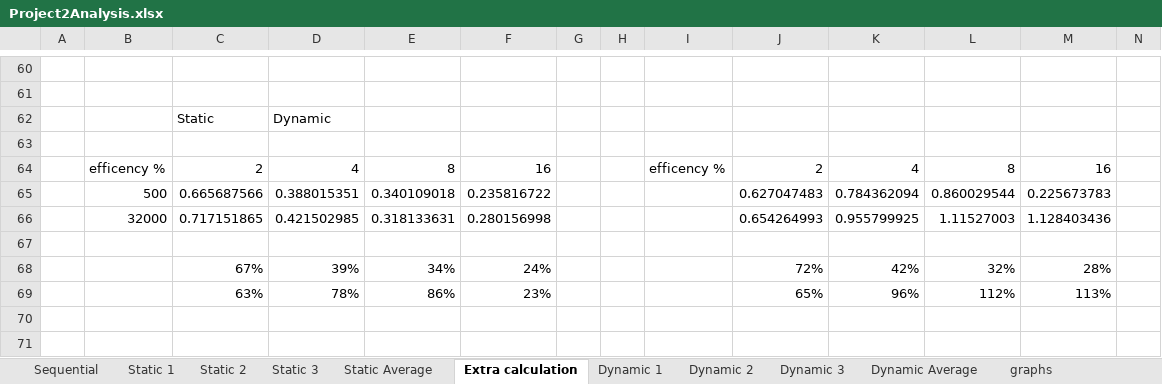
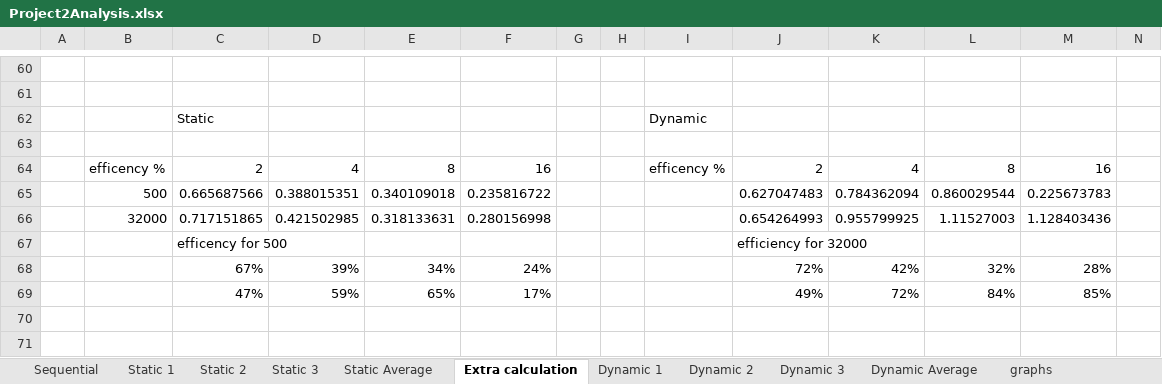
Before and after one commit to firpple/cs415_Su, an Excel workbook: PA2/Project2Analysis.xlsx, sheet Extra calculation, drawn as a sheet; only a part is shown, gaps mark what is left out; values as stored, in another font and other column widths than the file's, no borders; charts and pictures not drawn; removed rows and columns are numbered as before the commit, all else as after; rows hold the shown columns only; the diff covers the shown part only; the diff names each change by its address in the sheet, - before the commit and + after, or states it on an @@ line.

```diff
--- a/PA2/Project2Analysis.xlsx (sheet Extra calculation)
+++ b/PA2/Project2Analysis.xlsx (sheet Extra calculation)
-row 62:  |  | Static | Dynamic
+row 62:  |  | Static |  |  |  |  |  | Dynamic
-row 67: (empty)
+row 67:  |  | efficency for 500 |  |  |  |  |  |  | efficiency for 32000
-row 69:  |  | 63% | 78% | 86% | 23% |  |  |  | 65% | 96% | 112% | 113%
+row 69:  |  | 47% | 59% | 65% | 17% |  |  |  | 49% | 72% | 84% | 85%
```
Also changed, not shown: 88 edited cells elsewhere in this sheet, sheet Dynamic Average, sheet Static Average, sheet Static 2, sheet Static 1, sheet Static 3, charts or pictures, 2 other files.
